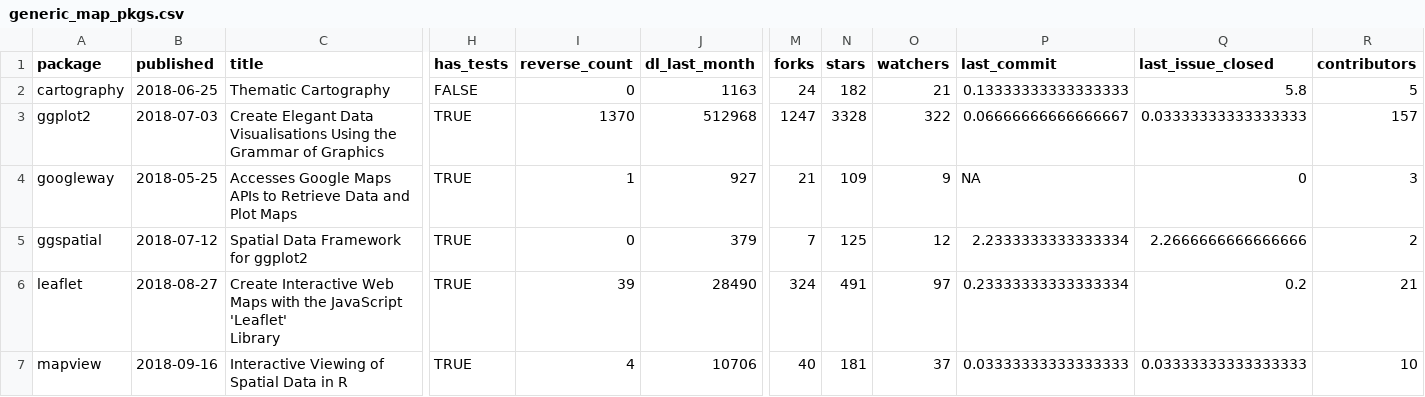
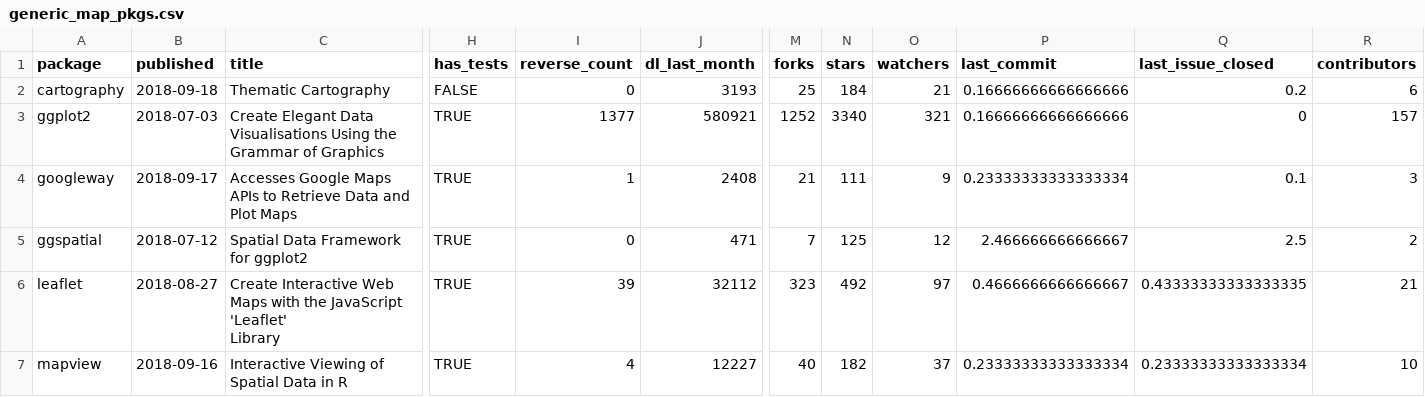
Before and after one commit to geocompx/geocompr, a CSV file: extdata/generic_map_pkgs.csv, drawn as a sheet; only a part is shown, gaps mark what is left out; the diff covers the shown part only; the diff names each change by its address in the sheet, - before the commit and + after, or states it on an @@ line.

```diff
--- a/extdata/generic_map_pkgs.csv
+++ b/extdata/generic_map_pkgs.csv
-B2 (published): 2018-06-25
+B2 (published): 2018-09-18
-J2 (dl_last_month): 1163
+J2 (dl_last_month): 3193
-M2 (forks): 24
+M2 (forks): 25
-N2 (stars): 182
+N2 (stars): 184
-P2 (last_commit): 0.13333333333333333
+P2 (last_commit): 0.16666666666666666
-Q2 (last_issue_closed): 5.8
+Q2 (last_issue_closed): 0.2
-R2 (contributors): 5
+R2 (contributors): 6
-I3 (reverse_count): 1370
+I3 (reverse_count): 1377
-J3 (dl_last_month): 512968
+J3 (dl_last_month): 580921
-M3 (forks): 1247
+M3 (forks): 1252
-N3 (stars): 3328
+N3 (stars): 3340
-O3 (watchers): 322
+O3 (watchers): 321
-P3 (last_commit): 0.06666666666666667
+P3 (last_commit): 0.16666666666666666
-Q3 (last_issue_closed): 0.03333333333333333
+Q3 (last_issue_closed): 0
-B4 (published): 2018-05-25
+B4 (published): 2018-09-17
-J4 (dl_last_month): 927
+J4 (dl_last_month): 2408
-N4 (stars): 109
+N4 (stars): 111
-P4 (last_commit): NA
+P4 (last_commit): 0.23333333333333334
-Q4 (last_issue_closed): 0
+Q4 (last_issue_closed): 0.1
-J5 (dl_last_month): 379
+J5 (dl_last_month): 471
-P5 (last_commit): 2.2333333333333334
+P5 (last_commit): 2.466666666666667
-Q5 (last_issue_closed): 2.2666666666666666
+Q5 (last_issue_closed): 2.5
-J6 (dl_last_month): 28490
+J6 (dl_last_month): 32112
-M6 (forks): 324
+M6 (forks): 323
-N6 (stars): 491
+N6 (stars): 492
-P6 (last_commit): 0.23333333333333334
+P6 (last_commit): 0.4666666666666667
-Q6 (last_issue_closed): 0.2
+Q6 (last_issue_closed): 0.43333333333333335
-J7 (dl_last_month): 10706
+J7 (dl_last_month): 12227
-N7 (stars): 181
+N7 (stars): 182
-P7 (last_commit): 0.03333333333333333
+P7 (last_commit): 0.23333333333333334
-Q7 (last_issue_closed): 0.03333333333333333
+Q7 (last_issue_closed): 0.23333333333333334
```
Also changed, not shown: 13 edited cells elsewhere in this file, extdata/contributors.csv, extdata/specific_map_pkgs.csv, 5 other files.
